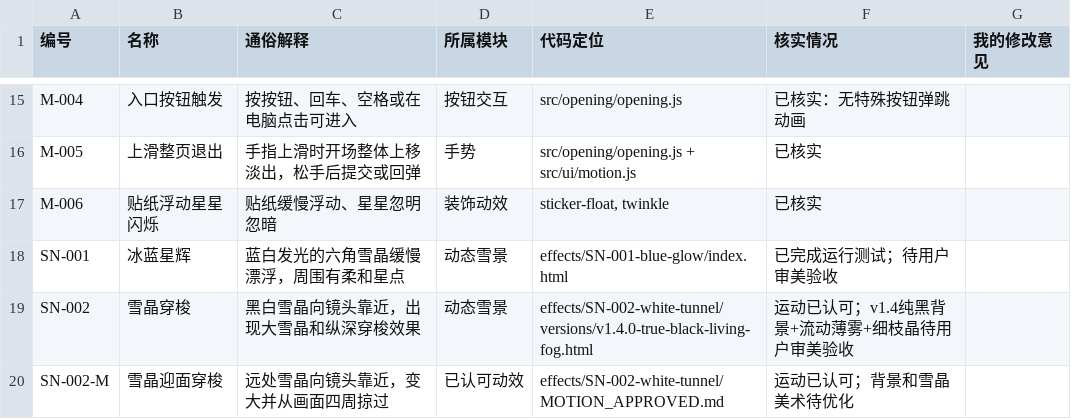
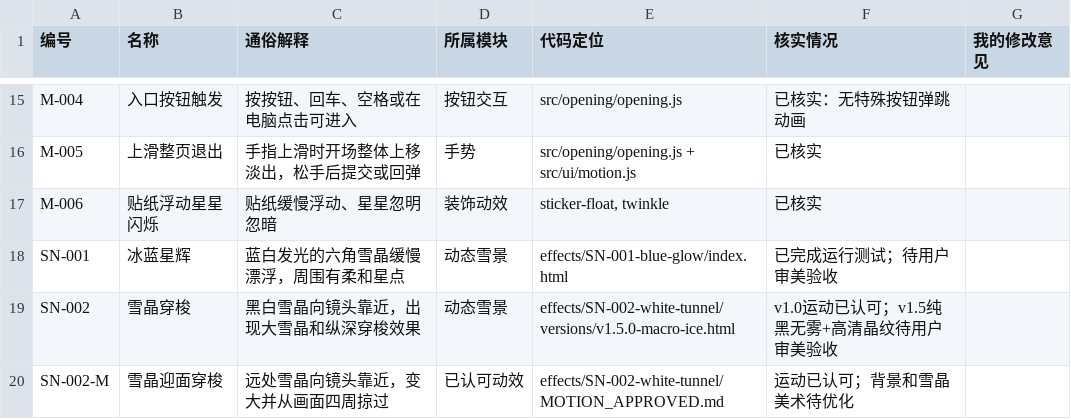
Before and after one commit to velunelle/Vespera-Canvas, a CSV file: assets/asset-index.csv, drawn as a sheet; only a part is shown, gaps mark what is left out.

Commit message:
Index SN-002 v1.5 close-up crystal variant preserving v1.0 motion

```diff
--- a/assets/asset-index.csv
+++ b/assets/asset-index.csv
@@ -18,3 +18,3 @@
 "SN-001","冰蓝星辉","蓝白发光的六角雪晶缓慢漂浮，周围有柔和星点","动态雪景","effects/SN-001-blue-glow/index.html","已完成运行测试；待用户审美验收",""
-"SN-002","雪晶穿梭","黑白雪晶向镜头靠近，出现大雪晶和纵深穿梭效果","动态雪景","effects/SN-002-white-tunnel/versions/v1.4.0-true-black-living-fog.html","运动已认可；v1.4纯黑背景+流动薄雾+细枝晶待用户审美验收",""
+"SN-002","雪晶穿梭","黑白雪晶向镜头靠近，出现大雪晶和纵深穿梭效果","动态雪景","effects/SN-002-white-tunnel/versions/v1.5.0-macro-ice.html","v1.0运动已认可；v1.5纯黑无雾+高清晶纹待用户审美验收",""
 "SN-002-M","雪晶迎面穿梭","远处雪晶向镜头靠近，变大并从画面四周掠过","已认可动效","effects/SN-002-white-tunnel/MOTION_APPROVED.md","运动已认可；背景和雪晶美术待优化",""
```
